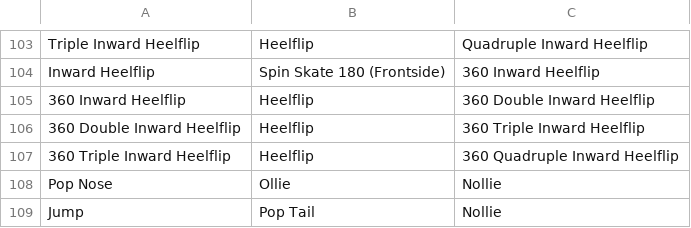
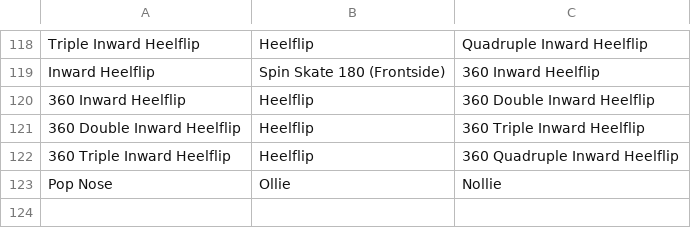
Before and after one commit to baptixta/skate-create, a CSV file: Assets/Resources/combinations.csv, drawn as a sheet; only a part is shown, gaps mark what is left out; removed rows and columns are numbered as before the commit, all else as after; the diff covers the shown part only; the diff names each change by its address in the sheet, - before the commit and + after, or states it on an @@ line.

```diff
--- a/Assets/Resources/combinations.csv
+++ b/Assets/Resources/combinations.csv
-row 109: Jump | Pop Tail | Nollie
```
Also changed, not shown: 15 added rows and 9 edited cells elsewhere in this file, 15 other files.
